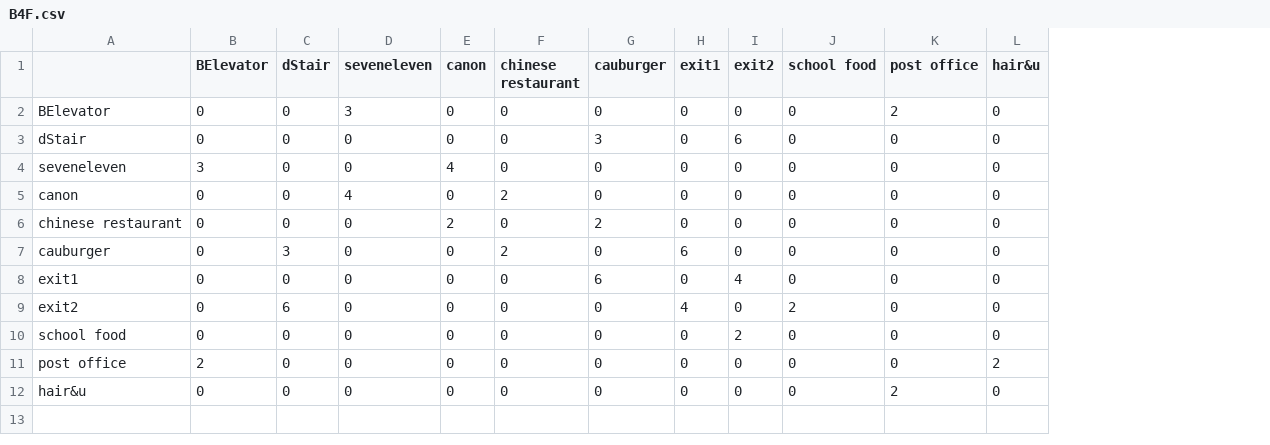
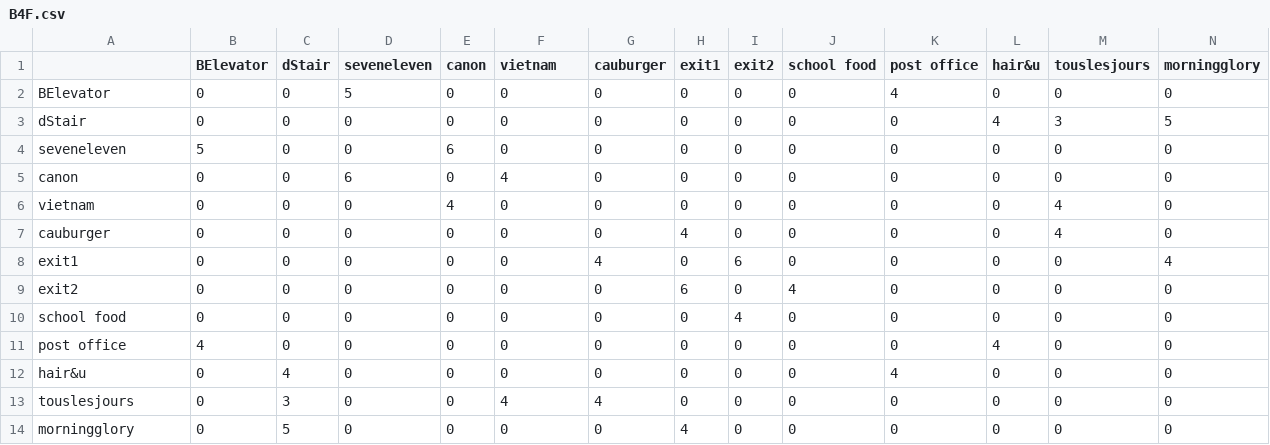
Before and after one commit to noahluftyang/design-of-data-structure-assignment-2nd, a CSV file: server/bin/main/com/shortcut/server/data/floor/B4F.csv, drawn as a sheet; the diff names each change by its address in the sheet, - before the commit and + after, or states it on an @@ line.

```diff
--- a/server/bin/main/com/shortcut/server/data/floor/B4F.csv
+++ b/server/bin/main/com/shortcut/server/data/floor/B4F.csv
+column M (touslesjours), rows 2-12: 0 | 3 | 0 | 0 | 4 | 4 | 0 | 0 | 0 | 0 | 0
+column N (morningglory), rows 2-12: 0 | 5 | 0 | 0 | 0 | 0 | 4 | 0 | 0 | 0 | 0
-F1: chinese restaurant
+F1: vietnam
-D2 (seveneleven): 3
+D2 (seveneleven): 5
-K2 (post office): 2
+K2 (post office): 4
-G3 (cauburger): 3
+G3 (cauburger): 0
-I3 (exit2): 6
+I3 (exit2): 0
-L3 (hair&u): 0
+L3 (hair&u): 4
-B4 (BElevator): 3
+B4 (BElevator): 5
-E4 (canon): 4
+E4 (canon): 6
-D5 (seveneleven): 4
+D5 (seveneleven): 6
-F5 (vietnam): 2
+F5 (vietnam): 4
-A6: chinese restaurant
+A6: vietnam
-E6 (canon): 2
+E6 (canon): 4
-G6 (cauburger): 2
+G6 (cauburger): 0
-C7 (dStair): 3
+C7 (dStair): 0
-F7 (vietnam): 2
+F7 (vietnam): 0
-H7 (exit1): 6
+H7 (exit1): 4
-G8 (cauburger): 6
+G8 (cauburger): 4
-I8 (exit2): 4
+I8 (exit2): 6
-C9 (dStair): 6
+C9 (dStair): 0
-H9 (exit1): 4
+H9 (exit1): 6
-J9 (school food): 2
+J9 (school food): 4
-I10 (exit2): 2
+I10 (exit2): 4
-B11 (BElevator): 2
+B11 (BElevator): 4
-L11 (hair&u): 2
+L11 (hair&u): 4
-C12 (dStair): 0
+C12 (dStair): 4
-K12 (post office): 2
+K12 (post office): 4
+row 13: touslesjours | 0 | 3 | 0 | 0 | 4 | 4 | 0 | 0 | 0 | 0 | 0 | 0 | 0
+row 14: morningglory | 0 | 5 | 0 | 0 | 0 | 0 | 4 | 0 | 0 | 0 | 0 | 0 | 0
```
Also changed, not shown: server/src/main/java/com/shortcut/server/data/floor/B4F.csv, 8 other files.
